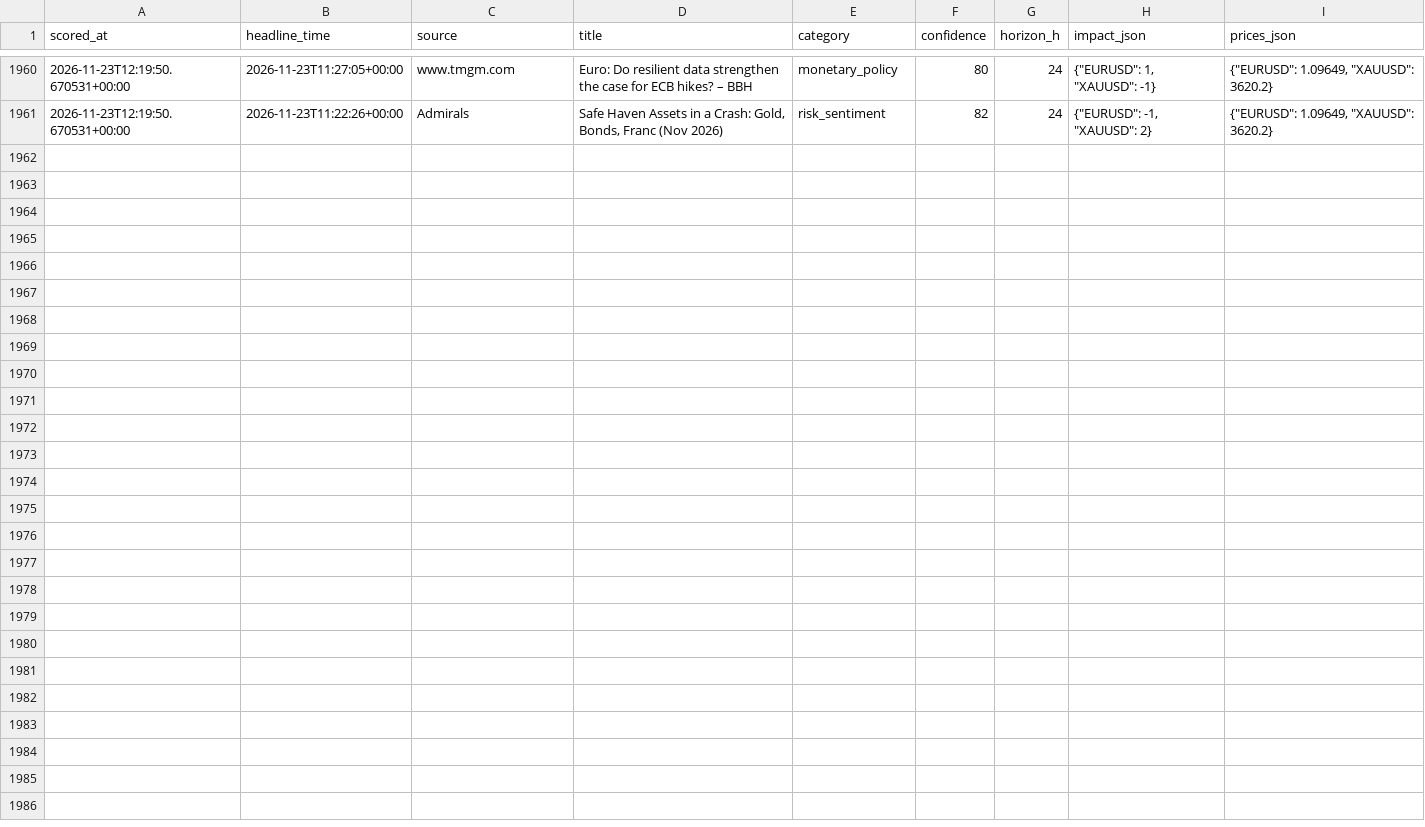
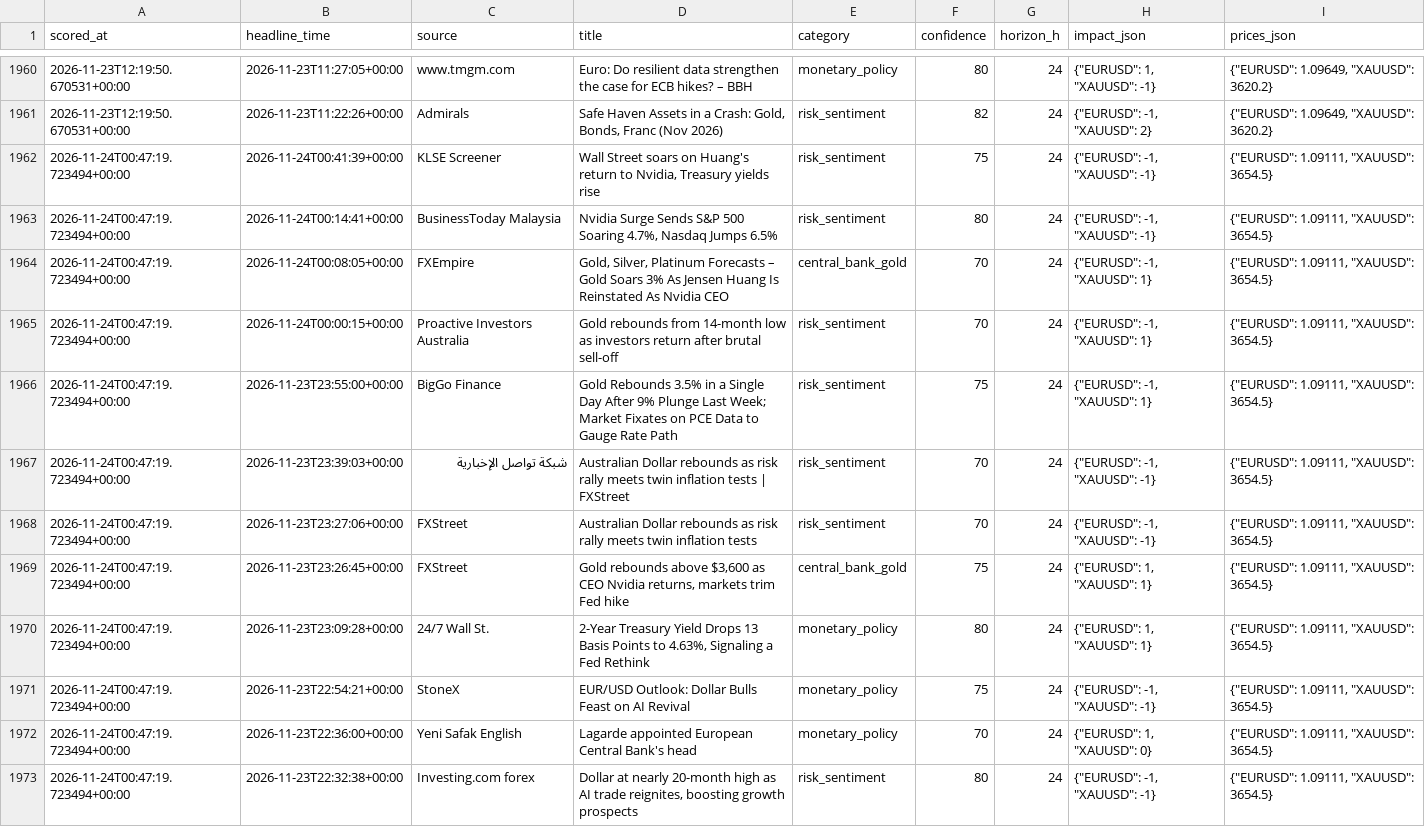
Before and after one commit to sobhansbp/Trade-, a CSV file: journal/news_scores.csv, drawn as a sheet; only a part is shown, gaps mark what is left out.

```diff
--- a/journal/news_scores.csv
+++ b/journal/news_scores.csv
@@ -1961 +1961,13 @@ scored_at,headline_time,source,title,category,confidence,horizon_h,impact_json,p
 2026-11-23T12:19:50.670531+00:00,2026-11-23T11:22:26+00:00,Admirals,"Safe Haven Assets in a Crash: Gold, Bonds, Franc (Nov 2026)",risk_sentiment,82,24,"{""EURUSD"": -1, ""XAUUSD"": 2}","{""EURUSD"": 1.09649, ""XAUUSD"": 3620.2}"
+2026-11-24T00:47:19.723494+00:00,2026-11-24T00:41:39+00:00,KLSE Screener,"Wall Street soars on Huang's return to Nvidia, Treasury yields rise",risk_sentiment,75,24,"{""EURUSD"": -1, ""XAUUSD"": -1}","{""EURUSD"": 1.09111, ""XAUUSD"": 3654.5}"
+2026-11-24T00:47:19.723494+00:00,2026-11-24T00:14:41+00:00,BusinessToday Malaysia,"Nvidia Surge Sends S&P 500 Soaring 4.7%, Nasdaq Jumps 6.5%",risk_sentiment,80,24,"{""EURUSD"": -1, ""XAUUSD"": -1}","{""EURUSD"": 1.09111, ""XAUUSD"": 3654.5}"
+2026-11-24T00:47:19.723494+00:00,2026-11-24T00:08:05+00:00,FXEmpire,"Gold, Silver, Platinum Forecasts – Gold Soars 3% As Jensen Huang Is Reinstated As Nvidia CEO",central_bank_gold,70,24,"{""EURUSD"": -1, ""XAUUSD"": 1}","{""EURUSD"": 1.09111, ""XAUUSD"": 3654.5}"
+2026-11-24T00:47:19.723494+00:00,2026-11-24T00:00:15+00:00,Proactive Investors Australia,Gold rebounds from 14-month low as investors return after brutal sell-off,risk_sentiment,70,24,"{""EURUSD"": -1, ""XAUUSD"": 1}","{""EURUSD"": 1.09111, ""XAUUSD"": 3654.5}"
+2026-11-24T00:47:19.723494+00:00,2026-11-23T23:55:00+00:00,BigGo Finance,Gold Rebounds 3.5% in a Single Day After 9% Plunge Last Week; Market Fixates on PCE Data to Gauge Rate Path,risk_sentiment,75,24,"{""EURUSD"": -1, ""XAUUSD"": 1}","{""EURUSD"": 1.09111, ""XAUUSD"": 3654.5}"
+2026-11-24T00:47:19.723494+00:00,2026-11-23T23:39:03+00:00,شبكة تواصل الإخبارية,Australian Dollar rebounds as risk rally meets twin inflation tests | FXStreet,risk_sentiment,70,24,"{""EURUSD"": -1, ""XAUUSD"": -1}","{""EURUSD"": 1.09111, ""XAUUSD"": 3654.5}"
+2026-11-24T00:47:19.723494+00:00,2026-11-23T23:27:06+00:00,FXStreet,Australian Dollar rebounds as risk rally meets twin inflation tests,risk_sentiment,70,24,"{""EURUSD"": -1, ""XAUUSD"": -1}","{""EURUSD"": 1.09111, ""XAUUSD"": 3654.5}"
+2026-11-24T00:47:19.723494+00:00,2026-11-23T23:26:45+00:00,FXStreet,"Gold rebounds above $3,600 as CEO Nvidia returns, markets trim Fed hike",central_bank_gold,75,24,"{""EURUSD"": 1, ""XAUUSD"": 1}","{""EURUSD"": 1.09111, ""XAUUSD"": 3654.5}"
+2026-11-24T00:47:19.723494+00:00,2026-11-23T23:09:28+00:00,24/7 Wall St.,"2-Year Treasury Yield Drops 13 Basis Points to 4.63%, Signaling a Fed Rethink",monetary_policy,80,24,"{""EURUSD"": 1, ""XAUUSD"": 1}","{""EURUSD"": 1.09111, ""XAUUSD"": 3654.5}"
+2026-11-24T00:47:19.723494+00:00,2026-11-23T22:54:21+00:00,StoneX,EUR/USD Outlook: Dollar Bulls Feast on AI Revival,monetary_policy,75,24,"{""EURUSD"": -1, ""XAUUSD"": -1}","{""EURUSD"": 1.09111, ""XAUUSD"": 3654.5}"
+2026-11-24T00:47:19.723494+00:00,2026-11-23T22:36:00+00:00,Yeni Safak English,Lagarde appointed European Central Bank's head,monetary_policy,70,24,"{""EURUSD"": 1, ""XAUUSD"": 0}","{""EURUSD"": 1.09111, ""XAUUSD"": 3654.5}"
+2026-11-24T00:47:19.723494+00:00,2026-11-23T22:32:38+00:00,Investing.com forex,"Dollar at nearly 20-month high as AI trade reignites, boosting growth prospects",risk_sentiment,80,24,"{""EURUSD"": -1, ""XAUUSD"": -1}","{""EURUSD"": 1.09111, ""XAUUSD"": 3654.5}"
```
Also changed, not shown: journal/forward_tests.csv, journal/paper_equity.csv, 4 other files.
